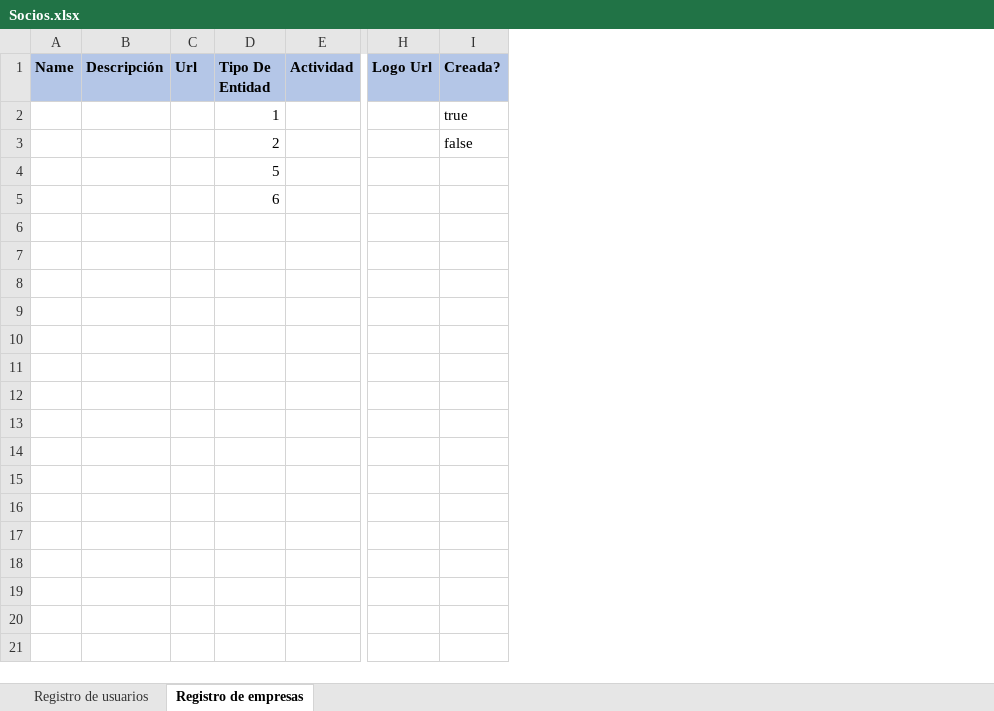
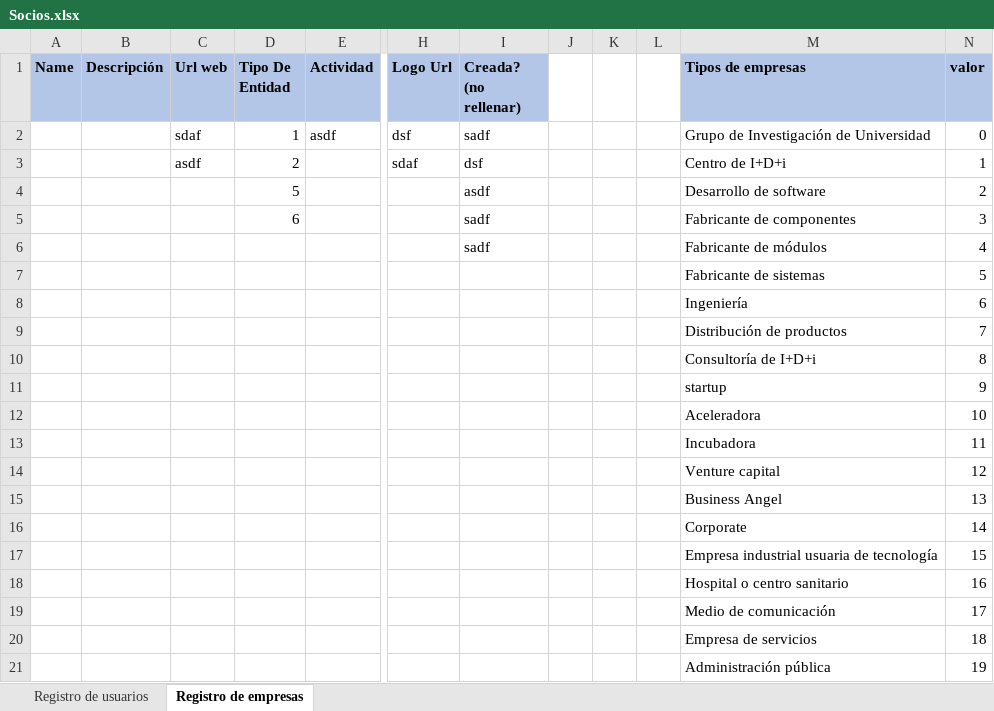
Before and after one commit to JavierCanalesV/Secpholand, an Excel workbook: MyProject2/Content/Excels/Socios.xlsx, sheet Registro de empresas, drawn as a sheet; only a part is shown, gaps mark what is left out; values as stored, in another font and other column widths than the file's, no borders; removed rows and columns are numbered as before the commit, all else as after; rows hold the shown columns only; the diff names each change by its address in the sheet, - before the commit and + after, or states it on an @@ line.

Commit message:
excel Get Last Row

```diff
--- a/MyProject2/Content/Excels/Socios.xlsx (sheet Registro de empresas)
+++ b/MyProject2/Content/Excels/Socios.xlsx (sheet Registro de empresas)
-column C (Url), empty
+column C (Url web), empty
-column I (Creada?), empty
+column I (Creada? (no rellenar)), rows 4-5: asdf | sadf
+column J, empty
+column K, empty
+column L, empty
+column M (Tipos de empresas), rows 4-5: Desarrollo de software | Fabricante de componentes
+column N (valor), rows 4-5: 2 | 3
-row 2:  |  |  | 1 |  |  | true
-row 3:  |  |  | 2 |  |  | false
+row 2:  |  | sdaf | 1 | asdf | dsf | sadf |  |  |  | Grupo de Investigación de Universidad | 0
+row 3:  |  | asdf | 2 |  | sdaf | dsf |  |  |  | Centro de I+D+i | 1
+row 6:  |  |  |  |  |  | sadf |  |  |  | Fabricante de módulos | 4
+row 7:  |  |  |  |  |  |  |  |  |  | Fabricante de sistemas | 5
+row 8:  |  |  |  |  |  |  |  |  |  | Ingeniería | 6
+row 9:  |  |  |  |  |  |  |  |  |  | Distribución de productos | 7
+row 10:  |  |  |  |  |  |  |  |  |  | Consultoría de I+D+i | 8
+row 11:  |  |  |  |  |  |  |  |  |  | startup | 9
+row 12:  |  |  |  |  |  |  |  |  |  | Aceleradora | 10
+row 13:  |  |  |  |  |  |  |  |  |  | Incubadora | 11
+row 14:  |  |  |  |  |  |  |  |  |  | Venture capital | 12
+row 15:  |  |  |  |  |  |  |  |  |  | Business Angel | 13
+row 16:  |  |  |  |  |  |  |  |  |  | Corporate | 14
+row 17:  |  |  |  |  |  |  |  |  |  | Empresa industrial usuaria de tecnología | 15
+row 18:  |  |  |  |  |  |  |  |  |  | Hospital o centro sanitario | 16
+row 19:  |  |  |  |  |  |  |  |  |  | Medio de comunicación | 17
+row 20:  |  |  |  |  |  |  |  |  |  | Empresa de servicios | 18
+row 21:  |  |  |  |  |  |  |  |  |  | Administración pública | 19
```
Also changed, not shown: sheet Registro de usuarios, 3 other files.
